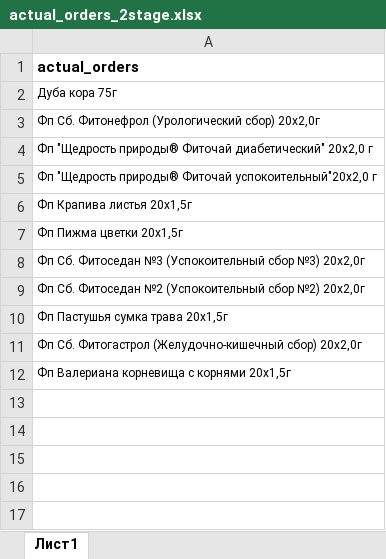
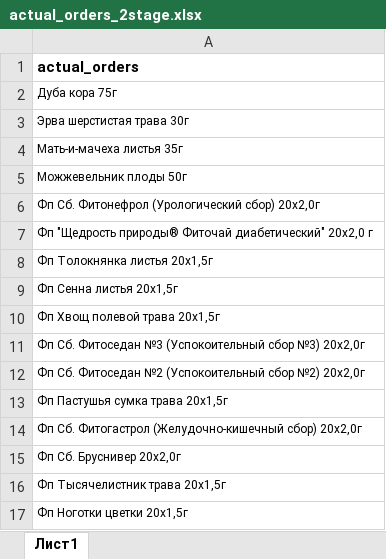
Before and after one commit to andreykoz82/StockAnalysis, an Excel workbook: data/actual_orders_2stage.xlsx, sheet Лист1, drawn as a sheet; values as stored, in another font and other column widths than the file's, no borders; addresses are those after the commit; the diff names each change by its address in the sheet, - before the commit and + after, or states it on an @@ line.

```diff
--- a/data/actual_orders_2stage.xlsx (sheet Лист1)
+++ b/data/actual_orders_2stage.xlsx (sheet Лист1)
+row 3: Эрва шерстистая трава 30г
+row 4: Мать-и-мачеха листья 35г
+row 5: Можжевельник плоды 50г
-A8: Фп "Щедрость природы® Фиточай успокоительный"20х2,0 г
+A8: Фп Толокнянка листья 20x1,5г
-A9: Фп Крапива листья 20x1,5г
+A9: Фп Сенна листья 20x1,5г
-A10: Фп Пижма цветки 20х1,5г
+A10: Фп Хвощ полевой трава 20х1,5г
-A15: Фп Валериана корневища с корнями 20x1,5г
+A15: Фп Сб. Бруснивер 20x2,0г
+row 16: Фп Тысячелистник трава 20x1,5г
+row 17: Фп Ноготки цветки 20x1,5г
```
Also changed, not shown: data/finished_goods_stocks.xlsx, data/materials_stocks.xlsx, 3 other files.
